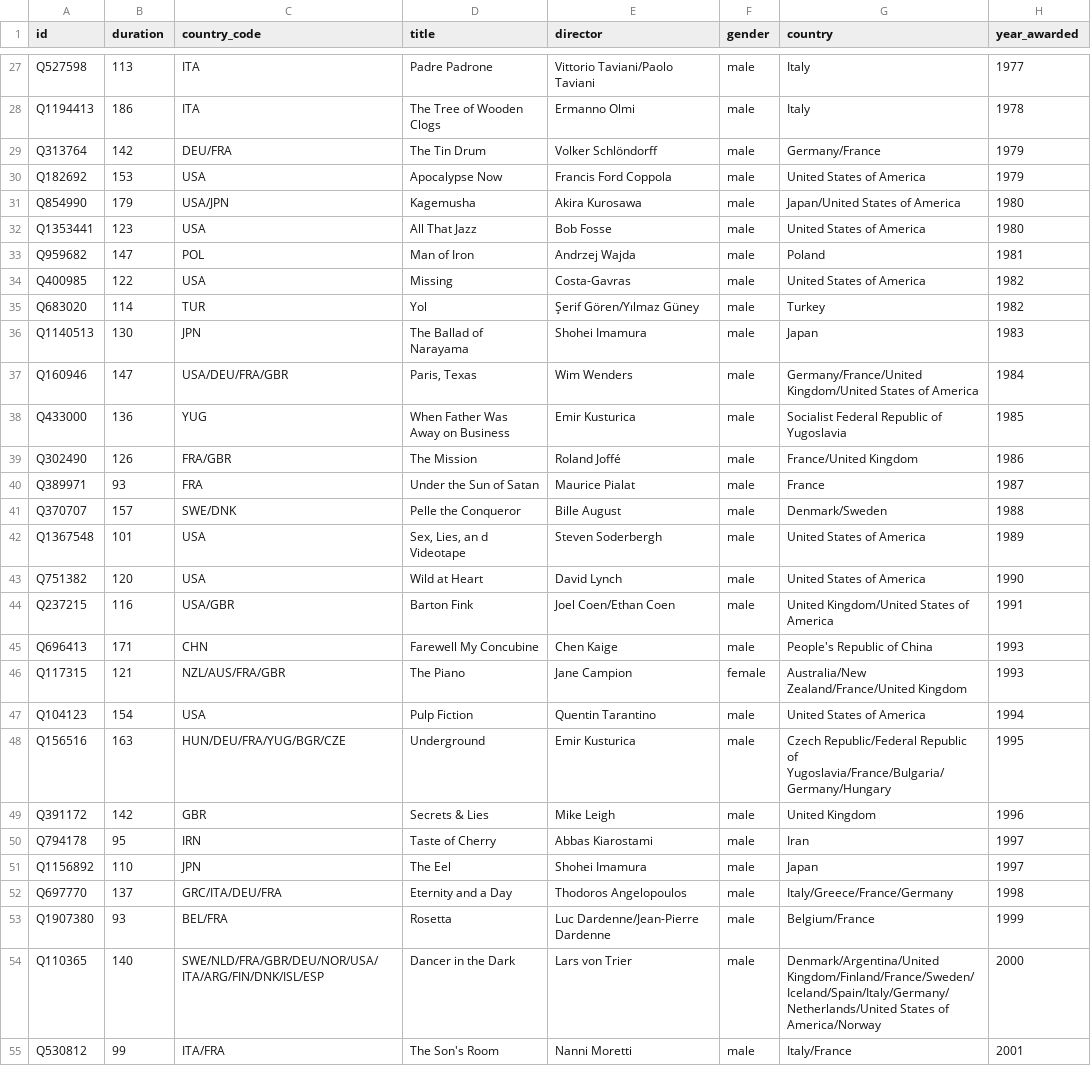
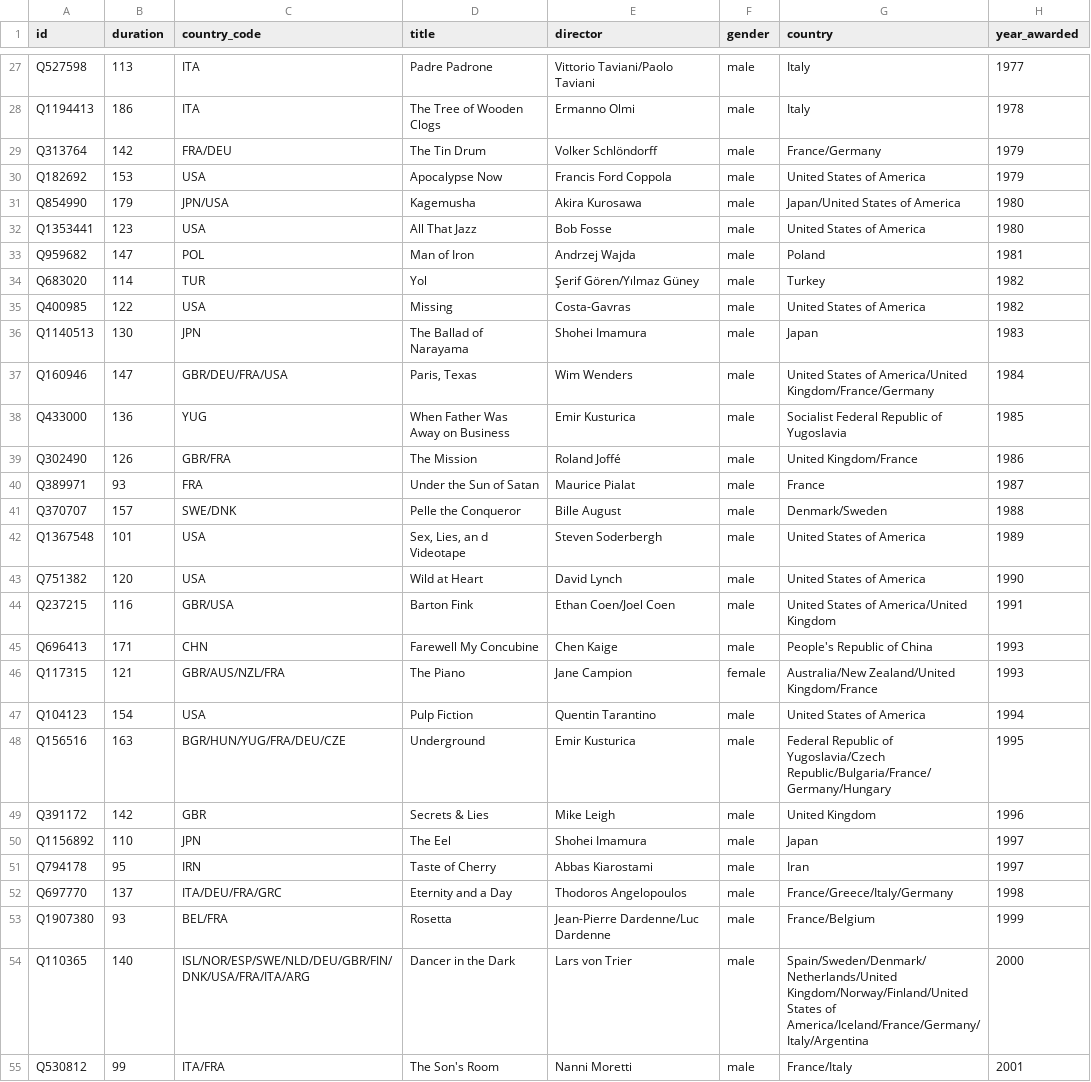
Before and after one commit to mcnoat/portfolio, a CSV file: results/palm.csv, drawn as a sheet; only a part is shown, gaps mark what is left out; the diff covers the shown part only.

```diff
--- a/results/palm.csv
+++ b/results/palm.csv
@@ -28,13 +28,13 @@ Q527598,113,ITA,Padre Padrone,Vittorio Taviani/Paolo Taviani,male,Italy,1977
 Q1194413,186,ITA,The Tree of Wooden Clogs,Ermanno Olmi,male,Italy,1978
-Q313764,142,DEU/FRA,The Tin Drum,Volker Schlöndorff,male,Germany/France,1979
+Q313764,142,FRA/DEU,The Tin Drum,Volker Schlöndorff,male,France/Germany,1979
 Q182692,153,USA,Apocalypse Now,Francis Ford Coppola,male,United States of America,1979
-Q854990,179,USA/JPN,Kagemusha,Akira Kurosawa,male,Japan/United States of America,1980
+Q854990,179,JPN/USA,Kagemusha,Akira Kurosawa,male,Japan/United States of America,1980
 Q1353441,123,USA,All That Jazz,Bob Fosse,male,United States of America,1980
 Q959682,147,POL,Man of Iron,Andrzej Wajda,male,Poland,1981
+Q683020,114,TUR,Yol,Şerif Gören/Yılmaz Güney,male,Turkey,1982
 Q400985,122,USA,Missing,Costa-Gavras,male,United States of America,1982
-Q683020,114,TUR,Yol,Şerif Gören/Yılmaz Güney,male,Turkey,1982
 Q1140513,130,JPN,The Ballad of Narayama,Shohei Imamura,male,Japan,1983
-Q160946,147,USA/DEU/FRA/GBR,"Paris, Texas",Wim Wenders,male,Germany/France/United Kingdom/United States of America,1984
+Q160946,147,GBR/DEU/FRA/USA,"Paris, Texas",Wim Wenders,male,United States of America/United Kingdom/France/Germany,1984
 Q433000,136,YUG,When Father Was Away on Business,Emir Kusturica,male,Socialist Federal Republic of Yugoslavia,1985
-Q302490,126,FRA/GBR,The Mission,Roland Joffé,male,France/United Kingdom,1986
+Q302490,126,GBR/FRA,The Mission,Roland Joffé,male,United Kingdom/France,1986
 Q389971,93,FRA,Under the Sun of Satan,Maurice Pialat,male,France,1987
@@ -43,13 +43,13 @@ Q1367548,101,USA,"Sex, Lies, an d Videotape",Steven Soderbergh,male,United State
 Q751382,120,USA,Wild at Heart,David Lynch,male,United States of America,1990
-Q237215,116,USA/GBR,Barton Fink,Joel Coen/Ethan Coen,male,United Kingdom/United States of America,1991
+Q237215,116,GBR/USA,Barton Fink,Ethan Coen/Joel Coen,male,United States of America/United Kingdom,1991
 Q696413,171,CHN,Farewell My Concubine,Chen Kaige,male,People's Republic of China,1993
-Q117315,121,NZL/AUS/FRA/GBR,The Piano,Jane Campion,female,Australia/New Zealand/France/United Kingdom,1993
+Q117315,121,GBR/AUS/NZL/FRA,The Piano,Jane Campion,female,Australia/New Zealand/United Kingdom/France,1993
 Q104123,154,USA,Pulp Fiction,Quentin Tarantino,male,United States of America,1994
-Q156516,163,HUN/DEU/FRA/YUG/BGR/CZE,Underground,Emir Kusturica,male,Czech Republic/Federal Republic of Yugoslavia/France/Bulgaria/Germany/Hungary,1995
+Q156516,163,BGR/HUN/YUG/FRA/DEU/CZE,Underground,Emir Kusturica,male,Federal Republic of Yugoslavia/Czech Republic/Bulgaria/France/Germany/Hungary,1995
 Q391172,142,GBR,Secrets & Lies,Mike Leigh,male,United Kingdom,1996
+Q1156892,110,JPN,The Eel,Shohei Imamura,male,Japan,1997
 Q794178,95,IRN,Taste of Cherry,Abbas Kiarostami,male,Iran,1997
-Q1156892,110,JPN,The Eel,Shohei Imamura,male,Japan,1997
-Q697770,137,GRC/ITA/DEU/FRA,Eternity and a Day,Thodoros Angelopoulos,male,Italy/Greece/France/Germany,1998
-Q1907380,93,BEL/FRA,Rosetta,Luc Dardenne/Jean-Pierre Dardenne,male,Belgium/France,1999
-Q110365,140,SWE/NLD/FRA/GBR/DEU/NOR/USA/ITA/ARG/FIN/DNK/ISL/ESP,Dancer in the Dark,Lars von Trier,male,Denmark/Argentina/United Kingdom/Finland/France/Sweden/Iceland/Spain/Italy/Germany/Netherlands/United States of America/Norway,2000
-Q530812,99,ITA/FRA,The Son's Room,Nanni Moretti,male,Italy/France,2001
+Q697770,137,ITA/DEU/FRA/GRC,Eternity and a Day,Thodoros Angelopoulos,male,France/Greece/Italy/Germany,1998
+Q1907380,93,BEL/FRA,Rosetta,Jean-Pierre Dardenne/Luc Dardenne,male,France/Belgium,1999
+Q110365,140,ISL/NOR/ESP/SWE/NLD/DEU/GBR/FIN/DNK/USA/FRA/ITA/ARG,Dancer in the Dark,Lars von Trier,male,Spain/Sweden/Denmark/Netherlands/United Kingdom/Norway/Finland/United States of America/Iceland/France/Germany/Italy/Argentina,2000
+Q530812,99,ITA/FRA,The Son's Room,Nanni Moretti,male,France/Italy,2001
```
Also changed, not shown: 1 added row, 1 removed row, 1 moved row and 29 edited cells elsewhere in this file, results/bear.csv, results/lion.csv, 8 other files.
